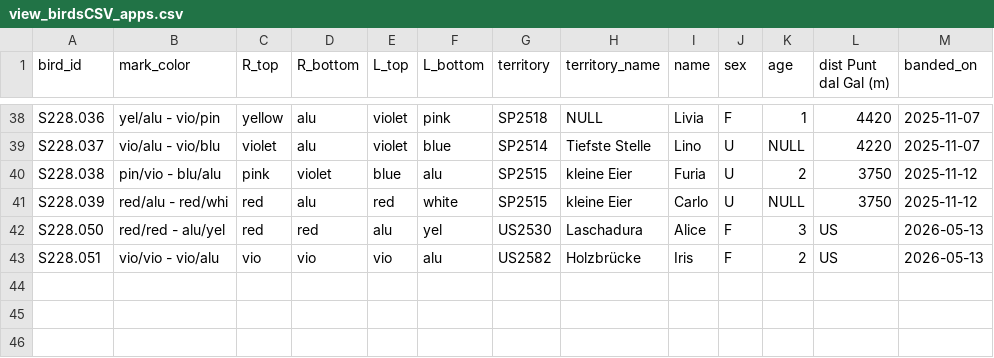
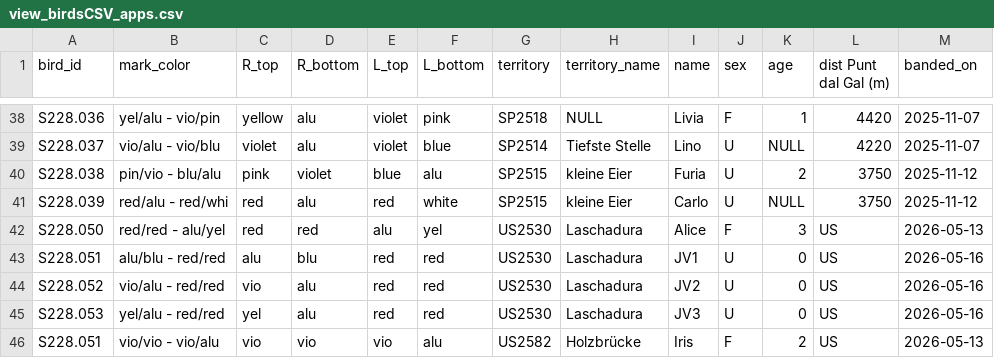
Before and after one commit to wdomi/merlsdalova, a CSV file: data/view_birdsCSV_apps.csv, drawn as a sheet; only a part is shown, gaps mark what is left out; the diff names each change by its address in the sheet, - before the commit and + after, or states it on an @@ line.

Commit message:
Update view_birdsCSV_apps.csv

```diff
--- a/data/view_birdsCSV_apps.csv
+++ b/data/view_birdsCSV_apps.csv
+row 43: S228.051 | alu/blu - red/red | alu | blu | red | red | US2530 | Laschadura | JV1 | U | 0 | US | 2026-05-16
+row 44: S228.052 | vio/alu - red/red | vio | alu | red | red | US2530 | Laschadura | JV2 | U | 0 | US | 2026-05-16
+row 45: S228.053 | yel/alu - red/red | yel | alu | red | red | US2530 | Laschadura | JV3 | U | 0 | US | 2026-05-16
```
